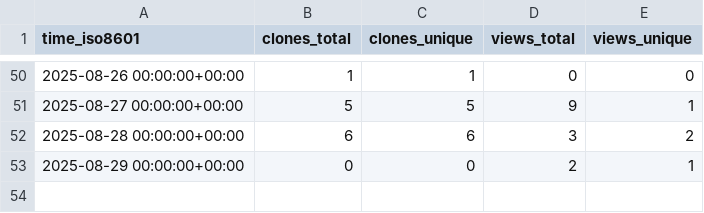
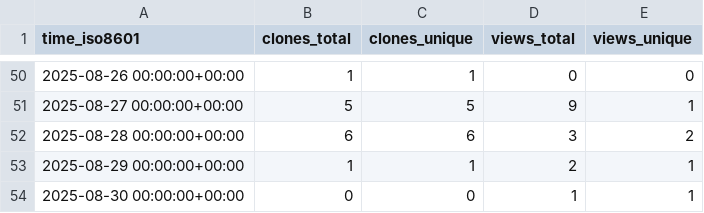
Before and after one commit to George-R-Heath/NanoLocz-Matlab-Library, a CSV file: George-R-Heath/NanoLocz-Matlab-Library/ghrs-data/views_clones_aggregate.csv, drawn as a sheet; only a part is shown, gaps mark what is left out.

```diff
--- a/George-R-Heath/NanoLocz-Matlab-Library/ghrs-data/views_clones_aggregate.csv
+++ b/George-R-Heath/NanoLocz-Matlab-Library/ghrs-data/views_clones_aggregate.csv
@@ -52,2 +52,3 @@ time_iso8601,clones_total,clones_unique,views_total,views_unique
 2025-08-28 00:00:00+00:00,6,6,3,2
-2025-08-29 00:00:00+00:00,0,0,2,1
+2025-08-29 00:00:00+00:00,1,1,2,1
+2025-08-30 00:00:00+00:00,0,0,1,1
```
Also changed, not shown: 1 other file.
